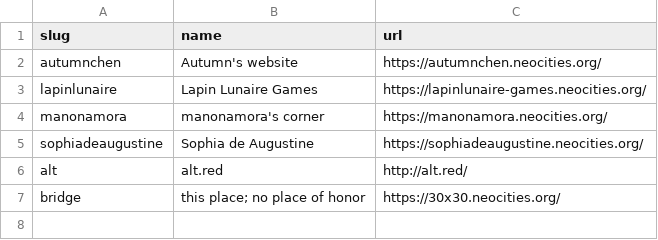
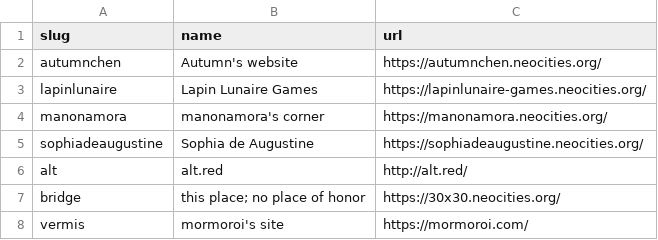
Before and after one commit to aucchen/neoint_webring, a CSV file: _data/members.csv, drawn as a sheet; the diff names each change by its address in the sheet, - before the commit and + after, or states it on an @@ line.

Commit message:
Update members.csv
to join the webring :)

```diff
--- a/_data/members.csv
+++ b/_data/members.csv
+row 8: vermis | mormoroi's site | https://mormoroi.com/
```
